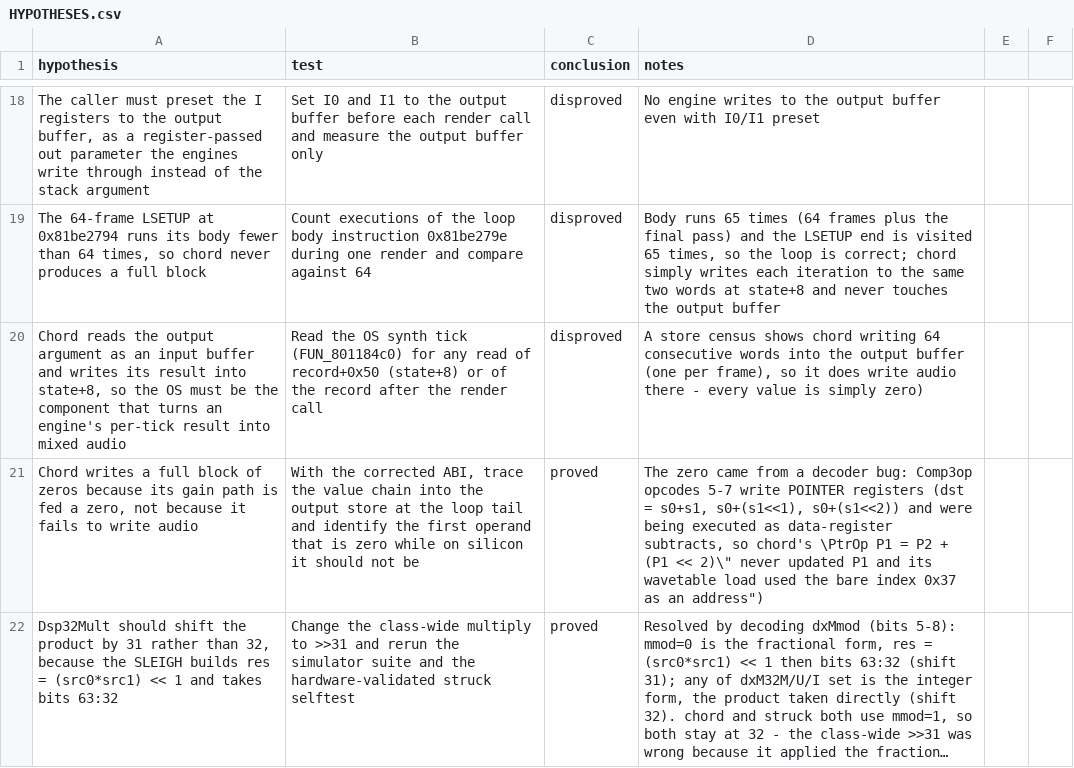
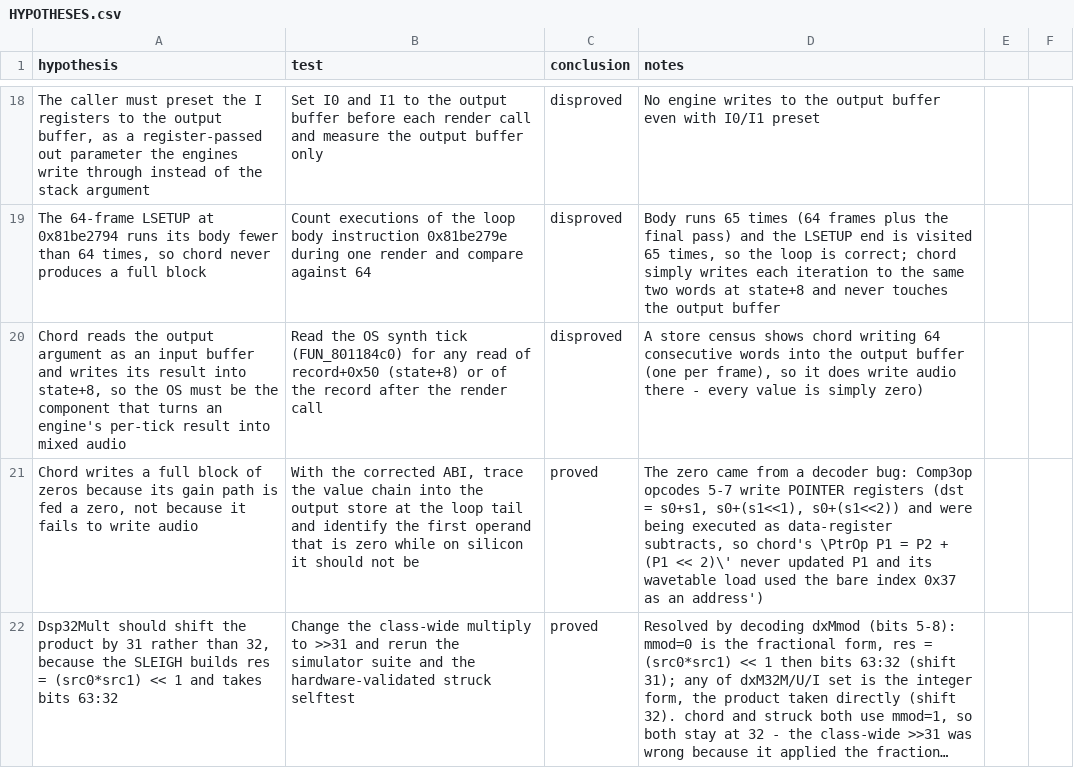
Before and after one commit to ioma8/opz-firmware-notes, a CSV file: HYPOTHESES.csv, drawn as a sheet; only a part is shown, gaps mark what is left out; long unchanged cells end in …; the diff covers the shown part only; the diff names each change by its address in the sheet, - before the commit and + after, or states it on an @@ line.

```diff
--- a/HYPOTHESES.csv
+++ b/HYPOTHESES.csv
-D21 (notes): …(P1 << 2)\" never updated P1 and its wavetable load used the bare index 0x37 as an address")
+D21 (notes): …(P1 << 2)\' never updated P1 and its wavetable load used the bare index 0x37 as an address')
```
Also changed, not shown: 3 added rows and 4 edited cells elsewhere in this file.
